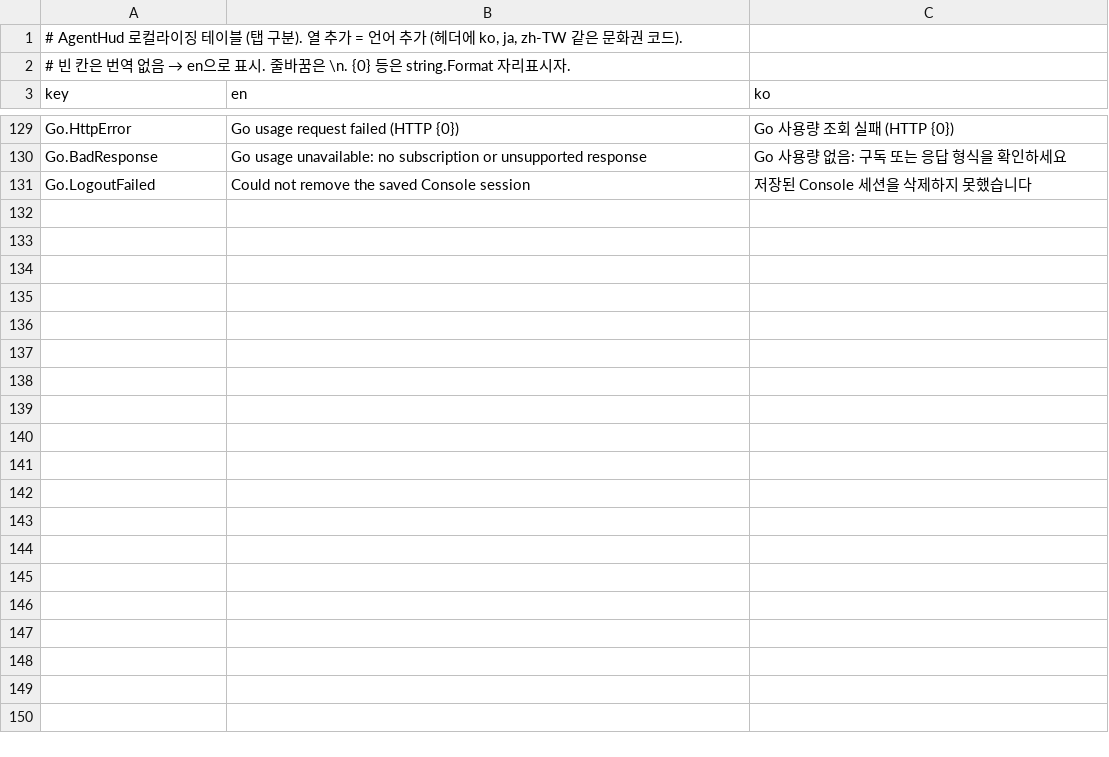
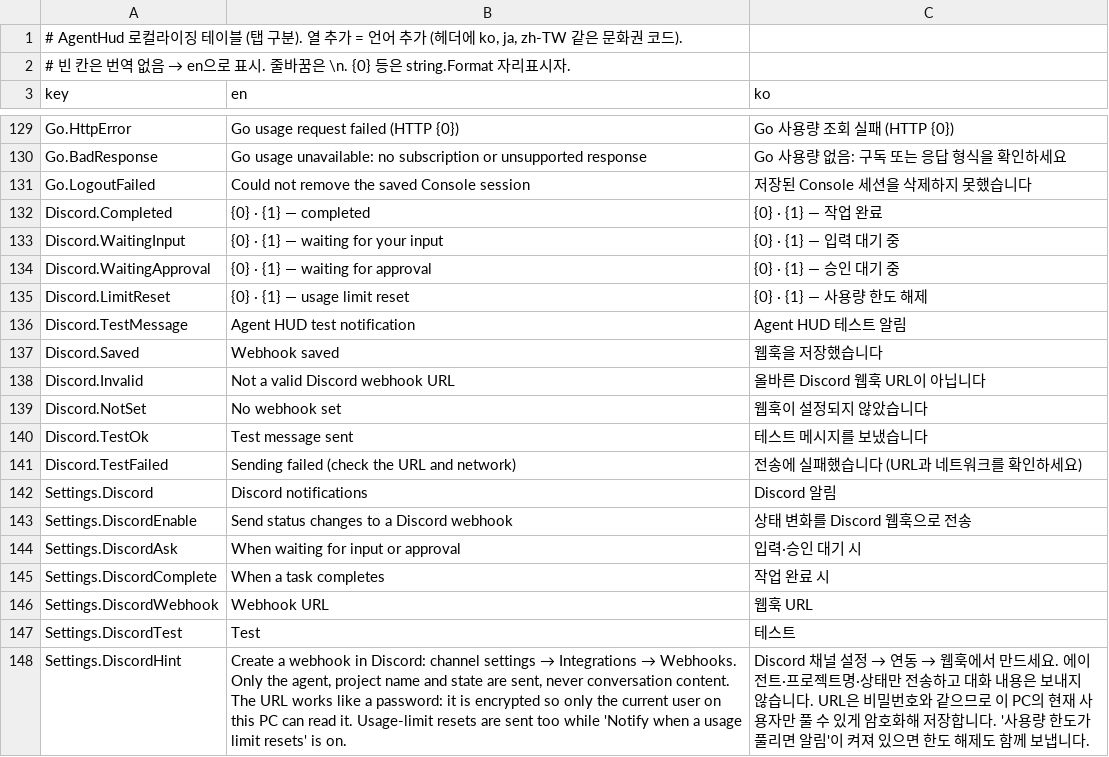
Before and after one commit to garunnir/AgentHUD, a TSV file: src/AgentHud.Core/Strings.tsv, drawn as a sheet; only a part is shown, gaps mark what is left out.

```diff
--- a/src/AgentHud.Core/Strings.tsv
+++ b/src/AgentHud.Core/Strings.tsv
@@ -131 +131,18 @@ Go.BadResponse	Go usage unavailable: no subscription or unsupported response	Go
 Go.LogoutFailed	Could not remove the saved Console session	저장된 Console 세션을 삭제하지 못했습니다
+Discord.Completed	{0} · {1} — completed	{0} · {1} — 작업 완료
+Discord.WaitingInput	{0} · {1} — waiting for your input	{0} · {1} — 입력 대기 중
+Discord.WaitingApproval	{0} · {1} — waiting for approval	{0} · {1} — 승인 대기 중
+Discord.LimitReset	{0} · {1} — usage limit reset	{0} · {1} — 사용량 한도 해제
+Discord.TestMessage	Agent HUD test notification	Agent HUD 테스트 알림
+Discord.Saved	Webhook saved	웹훅을 저장했습니다
+Discord.Invalid	Not a valid Discord webhook URL	올바른 Discord 웹훅 URL이 아닙니다
+Discord.NotSet	No webhook set	웹훅이 설정되지 않았습니다
+Discord.TestOk	Test message sent	테스트 메시지를 보냈습니다
+Discord.TestFailed	Sending failed (check the URL and network)	전송에 실패했습니다 (URL과 네트워크를 확인하세요)
+Settings.Discord	Discord notifications	Discord 알림
+Settings.DiscordEnable	Send status changes to a Discord webhook	상태 변화를 Discord 웹훅으로 전송
+Settings.DiscordAsk	When waiting for input or approval	입력·승인 대기 시
+Settings.DiscordComplete	When a task completes	작업 완료 시
+Settings.DiscordWebhook	Webhook URL	웹훅 URL
+Settings.DiscordTest	Test	테스트
+Settings.DiscordHint	Create a webhook in Discord: channel settings → Integrations → Webhooks. Only the agent, project name and state are sent, never conversation content. The URL works like a password: it is encrypted so only the current user on this PC can read it. Usage-limit resets are sent too while 'Notify when a usage limit resets' is on.	Discord 채널 설정 → 연동 → 웹훅에서 만드세요. 에이전트·프로젝트명·상태만 전송하고 대화 내용은 보내지 않습니다. URL은 비밀번호와 같으므로 이 PC의 현재 사용자만 풀 수 있게 암호화해 저장합니다. '사용량 한도가 풀리면 알림'이 켜져 있으면 한도 해제도 함께 보냅니다.
```
Also changed, not shown: 6 other files.
